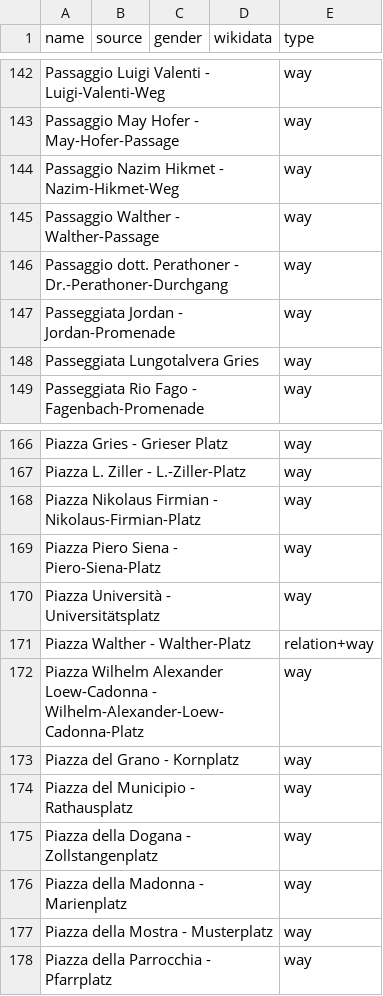
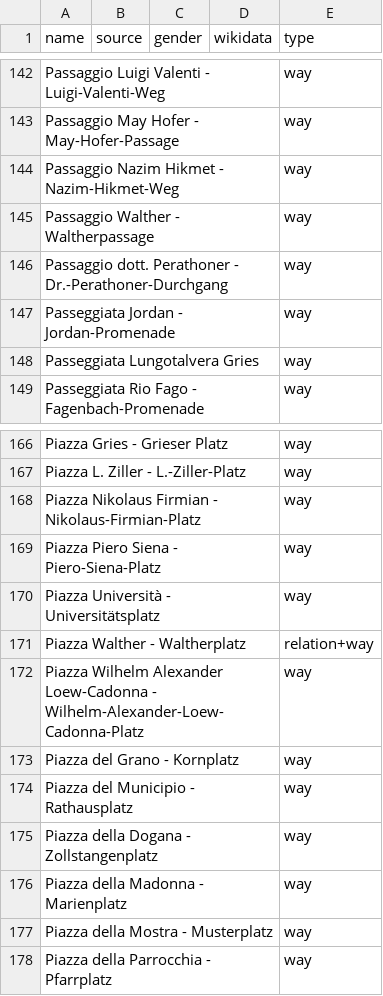
Before and after one commit to EqualStreetNames/equalstreetnames-bolzano, a CSV file: data/other.csv, drawn as a sheet; only a part is shown, gaps mark what is left out; the diff names each change by its address in the sheet, - before the commit and + after, or states it on an @@ line.

```diff
--- a/data/other.csv
+++ b/data/other.csv
-A145 (name): Passaggio Walther - Walther-Passage
+A145 (name): Passaggio Walther - Waltherpassage
-A171 (name): Piazza Walther - Walther-Platz
+A171 (name): Piazza Walther - Waltherplatz
```
Also changed, not shown: 3 other files.
